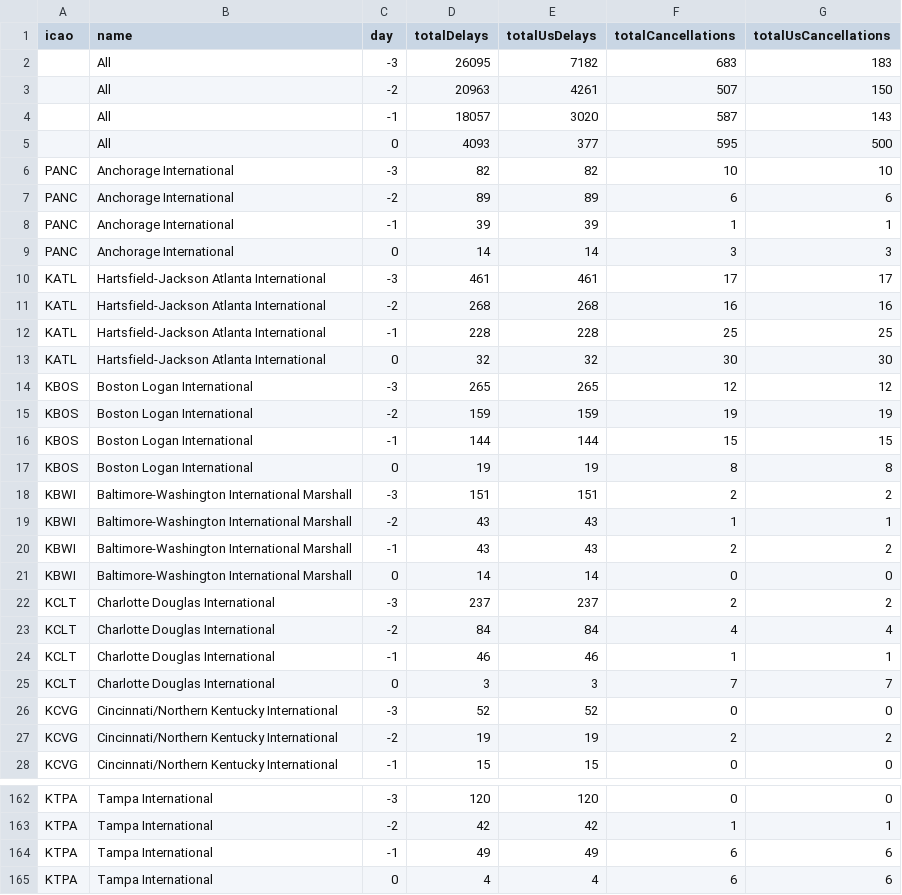
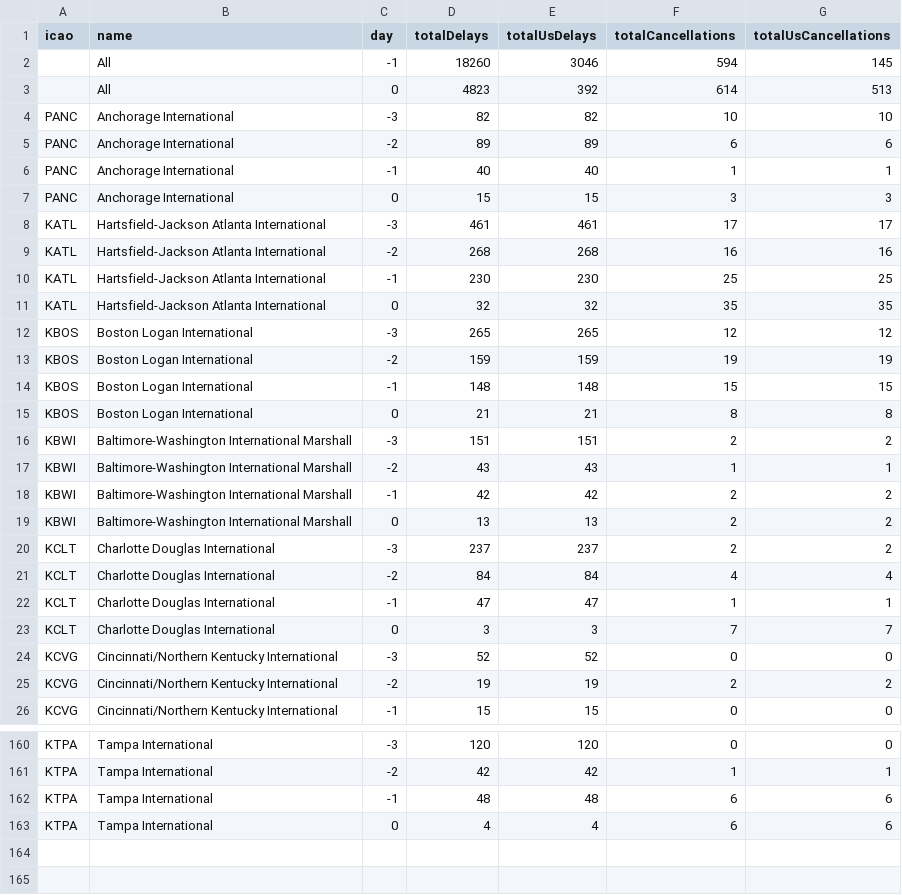
Before and after one commit to erxclau/flightaware, a CSV file: 2025-12-26.csv, drawn as a sheet; only a part is shown, gaps mark what is left out; the diff covers the shown part only.

```diff
--- a/2025-12-26.csv
+++ b/2025-12-26.csv
@@ -1,25 +1,23 @@
 icao,name,day,totalDelays,totalUsDelays,totalCancellations,totalUsCancellations
-,All,-3,26095,7182,683,183
-,All,-2,20963,4261,507,150
-,All,-1,18057,3020,587,143
-,All,0,4093,377,595,500
+,All,-1,18260,3046,594,145
+,All,0,4823,392,614,513
 PANC,Anchorage International,-3,82,82,10,10
 PANC,Anchorage International,-2,89,89,6,6
-PANC,Anchorage International,-1,39,39,1,1
-PANC,Anchorage International,0,14,14,3,3
+PANC,Anchorage International,-1,40,40,1,1
+PANC,Anchorage International,0,15,15,3,3
 KATL,Hartsfield-Jackson Atlanta International,-3,461,461,17,17
 KATL,Hartsfield-Jackson Atlanta International,-2,268,268,16,16
-KATL,Hartsfield-Jackson Atlanta International,-1,228,228,25,25
-KATL,Hartsfield-Jackson Atlanta International,0,32,32,30,30
+KATL,Hartsfield-Jackson Atlanta International,-1,230,230,25,25
+KATL,Hartsfield-Jackson Atlanta International,0,32,32,35,35
 KBOS,Boston Logan International,-3,265,265,12,12
 KBOS,Boston Logan International,-2,159,159,19,19
-KBOS,Boston Logan International,-1,144,144,15,15
-KBOS,Boston Logan International,0,19,19,8,8
+KBOS,Boston Logan International,-1,148,148,15,15
+KBOS,Boston Logan International,0,21,21,8,8
 KBWI,Baltimore-Washington International Marshall,-3,151,151,2,2
 KBWI,Baltimore-Washington International Marshall,-2,43,43,1,1
-KBWI,Baltimore-Washington International Marshall,-1,43,43,2,2
-KBWI,Baltimore-Washington International Marshall,0,14,14,0,0
+KBWI,Baltimore-Washington International Marshall,-1,42,42,2,2
+KBWI,Baltimore-Washington International Marshall,0,13,13,2,2
 KCLT,Charlotte Douglas International,-3,237,237,2,2
 KCLT,Charlotte Douglas International,-2,84,84,4,4
-KCLT,Charlotte Douglas International,-1,46,46,1,1
+KCLT,Charlotte Douglas International,-1,47,47,1,1
 KCLT,Charlotte Douglas International,0,3,3,7,7
@@ -163,3 +161,3 @@ KTPA,Tampa International,-3,120,120,0,0
 KTPA,Tampa International,-2,42,42,1,1
-KTPA,Tampa International,-1,49,49,6,6
+KTPA,Tampa International,-1,48,48,6,6
 KTPA,Tampa International,0,4,4,6,6
```
Also changed, not shown: 82 edited cells elsewhere in this file.
